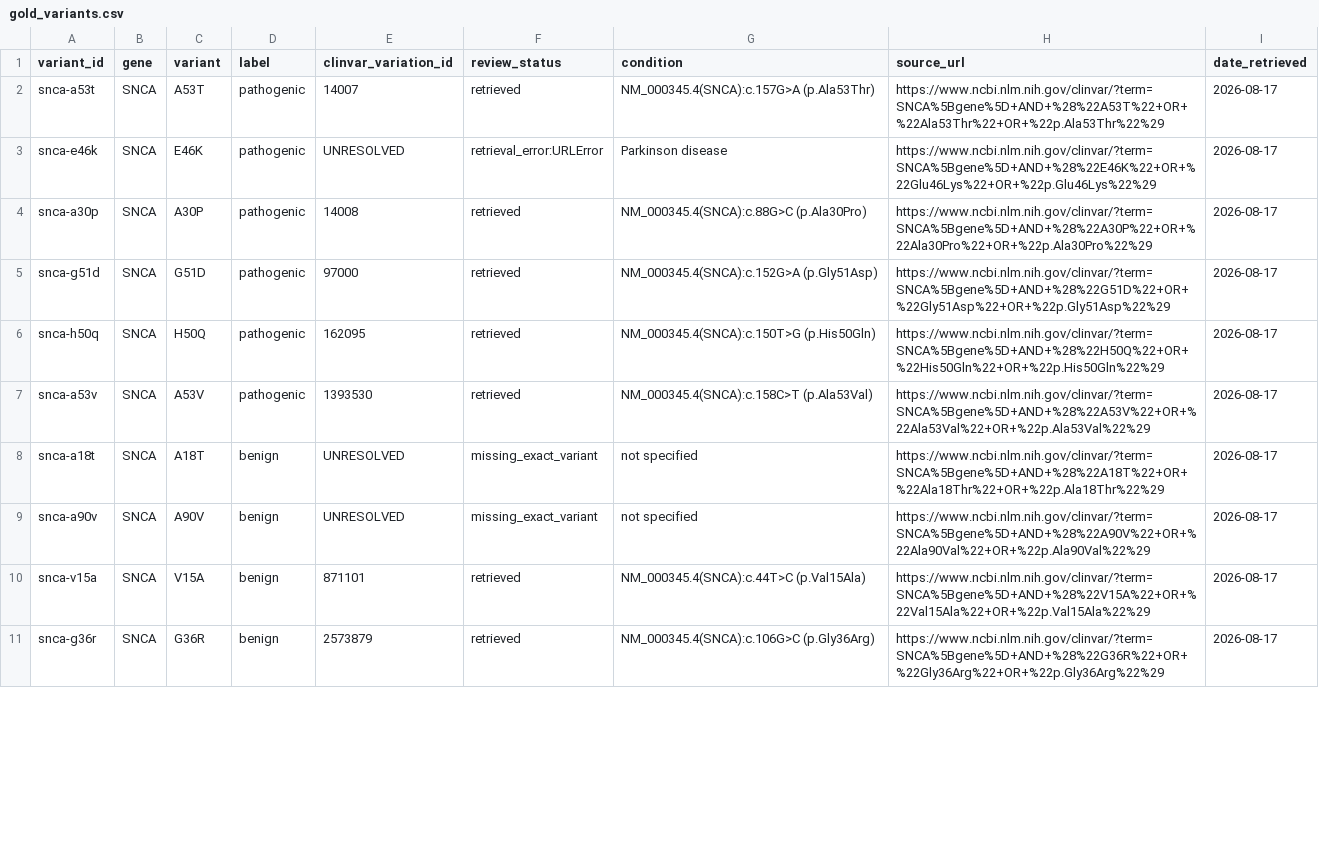
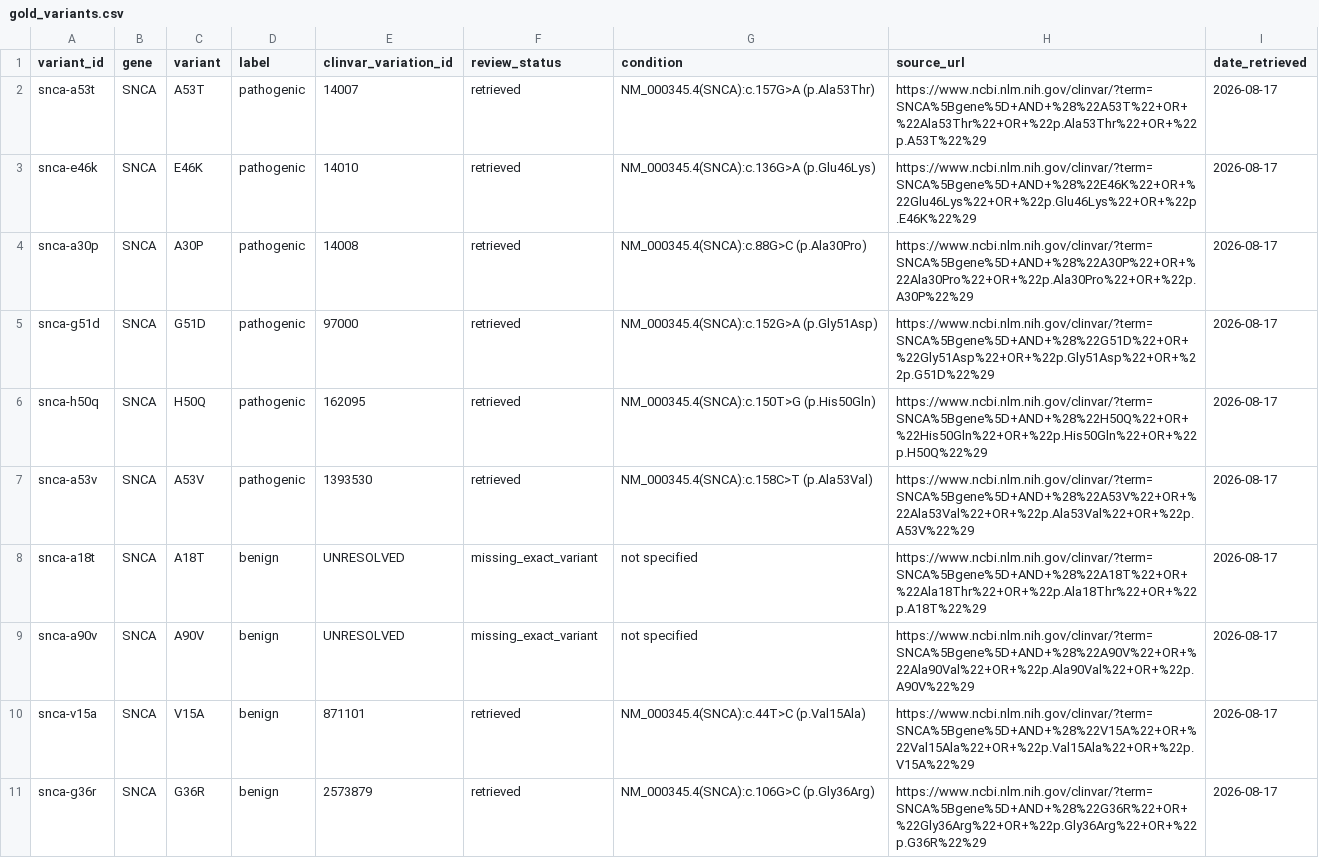
Before and after one commit to madhavofficial/neuro_capstone, a CSV file: data/benchmarks/gold_variants.csv, drawn as a sheet; only a part is shown; the diff covers the shown part only.

```diff
--- a/data/benchmarks/gold_variants.csv
+++ b/data/benchmarks/gold_variants.csv
@@ -1,11 +1,11 @@
 variant_id,gene,variant,label,clinvar_variation_id,review_status,condition,source_url,date_retrieved
-snca-a53t,SNCA,A53T,pathogenic,14007,retrieved,NM_000345.4(SNCA):c.157G>A (p.Ala53Thr),https://www.ncbi.nlm.nih.gov/clinvar/?term=SNCA%5Bgene%5D+AND+%28%22A53T%22+OR+%22Ala53Thr%22+OR+%22p.Ala53Thr%22%29,2026-08-17
-snca-e46k,SNCA,E46K,pathogenic,UNRESOLVED,retrieval_error:URLError,Parkinson disease,https://www.ncbi.nlm.nih.gov/clinvar/?term=SNCA%5Bgene%5D+AND+%28%22E46K%22+OR+%22Glu46Lys%22+OR+%22p.Glu46Lys%22%29,2026-08-17
-snca-a30p,SNCA,A30P,pathogenic,14008,retrieved,NM_000345.4(SNCA):c.88G>C (p.Ala30Pro),https://www.ncbi.nlm.nih.gov/clinvar/?term=SNCA%5Bgene%5D+AND+%28%22A30P%22+OR+%22Ala30Pro%22+OR+%22p.Ala30Pro%22%29,2026-08-17
-snca-g51d,SNCA,G51D,pathogenic,97000,retrieved,NM_000345.4(SNCA):c.152G>A (p.Gly51Asp),https://www.ncbi.nlm.nih.gov/clinvar/?term=SNCA%5Bgene%5D+AND+%28%22G51D%22+OR+%22Gly51Asp%22+OR+%22p.Gly51Asp%22%29,2026-08-17
-snca-h50q,SNCA,H50Q,pathogenic,162095,retrieved,NM_000345.4(SNCA):c.150T>G (p.His50Gln),https://www.ncbi.nlm.nih.gov/clinvar/?term=SNCA%5Bgene%5D+AND+%28%22H50Q%22+OR+%22His50Gln%22+OR+%22p.His50Gln%22%29,2026-08-17
-snca-a53v,SNCA,A53V,pathogenic,1393530,retrieved,NM_000345.4(SNCA):c.158C>T (p.Ala53Val),https://www.ncbi.nlm.nih.gov/clinvar/?term=SNCA%5Bgene%5D+AND+%28%22A53V%22+OR+%22Ala53Val%22+OR+%22p.Ala53Val%22%29,2026-08-17
-snca-a18t,SNCA,A18T,benign,UNRESOLVED,missing_exact_variant,not specified,https://www.ncbi.nlm.nih.gov/clinvar/?term=SNCA%5Bgene%5D+AND+%28%22A18T%22+OR+%22Ala18Thr%22+OR+%22p.Ala18Thr%22%29,2026-08-17
-snca-a90v,SNCA,A90V,benign,UNRESOLVED,missing_exact_variant,not specified,https://www.ncbi.nlm.nih.gov/clinvar/?term=SNCA%5Bgene%5D+AND+%28%22A90V%22+OR+%22Ala90Val%22+OR+%22p.Ala90Val%22%29,2026-08-17
-snca-v15a,SNCA,V15A,benign,871101,retrieved,NM_000345.4(SNCA):c.44T>C (p.Val15Ala),https://www.ncbi.nlm.nih.gov/clinvar/?term=SNCA%5Bgene%5D+AND+%28%22V15A%22+OR+%22Val15Ala%22+OR+%22p.Val15Ala%22%29,2026-08-17
-snca-g36r,SNCA,G36R,benign,2573879,retrieved,NM_000345.4(SNCA):c.106G>C (p.Gly36Arg),https://www.ncbi.nlm.nih.gov/clinvar/?term=SNCA%5Bgene%5D+AND+%28%22G36R%22+OR+%22Gly36Arg%22+OR+%22p.Gly36Arg%22%29,2026-08-17
+snca-a53t,SNCA,A53T,pathogenic,14007,retrieved,NM_000345.4(SNCA):c.157G>A (p.Ala53Thr),https://www.ncbi.nlm.nih.gov/clinvar/?term=SNCA%5Bgene%5D+AND+%28%22A53T%22+OR+%22Ala53Thr%22+OR+%22p.Ala53Thr%22+OR+%22p.A53T%22%29,2026-08-17
+snca-e46k,SNCA,E46K,pathogenic,14010,retrieved,NM_000345.4(SNCA):c.136G>A (p.Glu46Lys),https://www.ncbi.nlm.nih.gov/clinvar/?term=SNCA%5Bgene%5D+AND+%28%22E46K%22+OR+%22Glu46Lys%22+OR+%22p.Glu46Lys%22+OR+%22p.E46K%22%29,2026-08-17
+snca-a30p,SNCA,A30P,pathogenic,14008,retrieved,NM_000345.4(SNCA):c.88G>C (p.Ala30Pro),https://www.ncbi.nlm.nih.gov/clinvar/?term=SNCA%5Bgene%5D+AND+%28%22A30P%22+OR+%22Ala30Pro%22+OR+%22p.Ala30Pro%22+OR+%22p.A30P%22%29,2026-08-17
+snca-g51d,SNCA,G51D,pathogenic,97000,retrieved,NM_000345.4(SNCA):c.152G>A (p.Gly51Asp),https://www.ncbi.nlm.nih.gov/clinvar/?term=SNCA%5Bgene%5D+AND+%28%22G51D%22+OR+%22Gly51Asp%22+OR+%22p.Gly51Asp%22+OR+%22p.G51D%22%29,2026-08-17
+snca-h50q,SNCA,H50Q,pathogenic,162095,retrieved,NM_000345.4(SNCA):c.150T>G (p.His50Gln),https://www.ncbi.nlm.nih.gov/clinvar/?term=SNCA%5Bgene%5D+AND+%28%22H50Q%22+OR+%22His50Gln%22+OR+%22p.His50Gln%22+OR+%22p.H50Q%22%29,2026-08-17
+snca-a53v,SNCA,A53V,pathogenic,1393530,retrieved,NM_000345.4(SNCA):c.158C>T (p.Ala53Val),https://www.ncbi.nlm.nih.gov/clinvar/?term=SNCA%5Bgene%5D+AND+%28%22A53V%22+OR+%22Ala53Val%22+OR+%22p.Ala53Val%22+OR+%22p.A53V%22%29,2026-08-17
+snca-a18t,SNCA,A18T,benign,UNRESOLVED,missing_exact_variant,not specified,https://www.ncbi.nlm.nih.gov/clinvar/?term=SNCA%5Bgene%5D+AND+%28%22A18T%22+OR+%22Ala18Thr%22+OR+%22p.Ala18Thr%22+OR+%22p.A18T%22%29,2026-08-17
+snca-a90v,SNCA,A90V,benign,UNRESOLVED,missing_exact_variant,not specified,https://www.ncbi.nlm.nih.gov/clinvar/?term=SNCA%5Bgene%5D+AND+%28%22A90V%22+OR+%22Ala90Val%22+OR+%22p.Ala90Val%22+OR+%22p.A90V%22%29,2026-08-17
+snca-v15a,SNCA,V15A,benign,871101,retrieved,NM_000345.4(SNCA):c.44T>C (p.Val15Ala),https://www.ncbi.nlm.nih.gov/clinvar/?term=SNCA%5Bgene%5D+AND+%28%22V15A%22+OR+%22Val15Ala%22+OR+%22p.Val15Ala%22+OR+%22p.V15A%22%29,2026-08-17
+snca-g36r,SNCA,G36R,benign,2573879,retrieved,NM_000345.4(SNCA):c.106G>C (p.Gly36Arg),https://www.ncbi.nlm.nih.gov/clinvar/?term=SNCA%5Bgene%5D+AND+%28%22G36R%22+OR+%22Gly36Arg%22+OR+%22p.Gly36Arg%22+OR+%22p.G36R%22%29,2026-08-17
```
Also changed, not shown: 101 edited cells elsewhere in this file, data/benchmarks/gold_variants_unresolved.csv, 30 other files.
